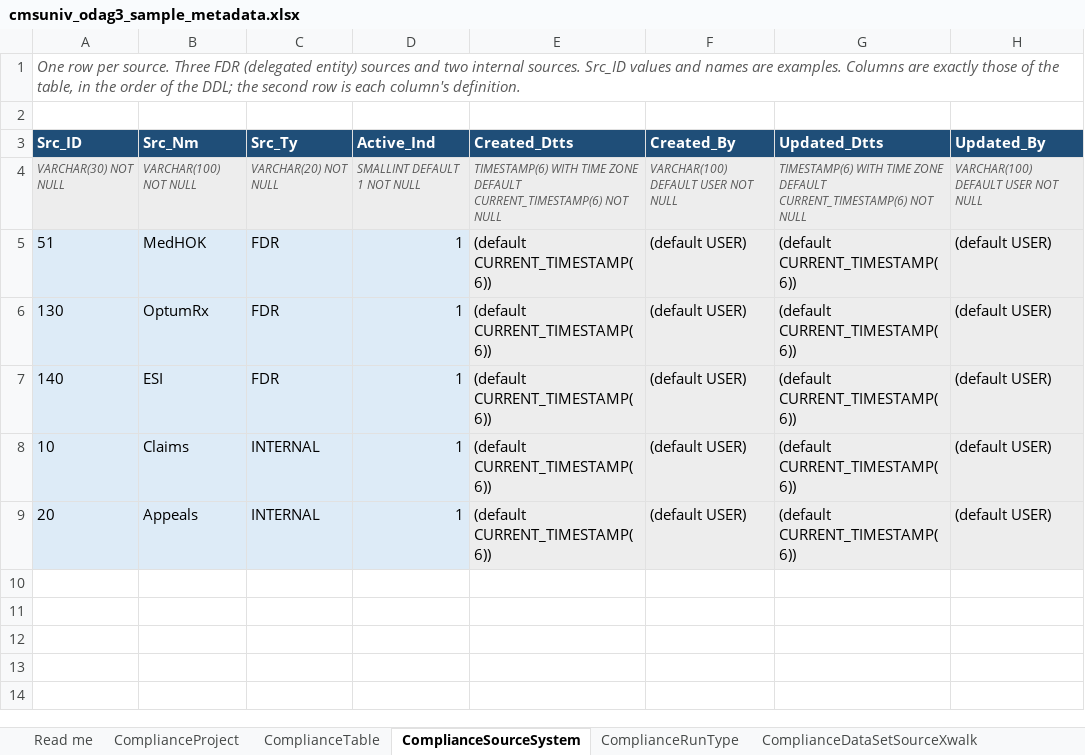
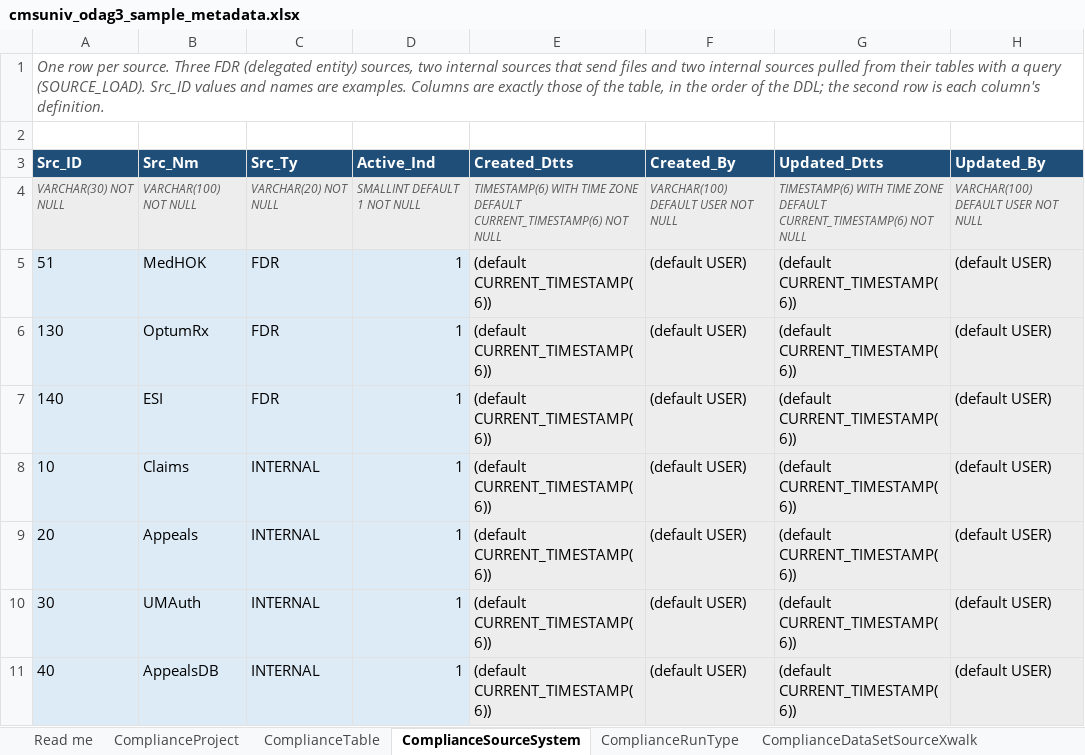
Before and after one commit to trinathgundavaram/framework, an Excel workbook: airflow/compliance_framework/examples/cmsuniv_odag3_sample_metadata.xlsx, sheet ComplianceSourceSystem, drawn as a sheet; values as stored, in another font and other column widths than the file's, no borders; the diff names each change by its address in the sheet, - before the commit and + after, or states it on an @@ line.

```diff
--- a/airflow/compliance_framework/examples/cmsuniv_odag3_sample_metadata.xlsx (sheet ComplianceSourceSystem)
+++ b/airflow/compliance_framework/examples/cmsuniv_odag3_sample_metadata.xlsx (sheet ComplianceSourceSystem)
-A1 (Src_ID): …(delegated entity) sources and two internal sources. Src_ID values…
+A1 (Src_ID): …(delegated entity) sources, two internal sources that send files and two internal sources pulled from their tables with a query (SOURCE_LOAD). Src_ID values…
+row 10: 30 | UMAuth | INTERNAL | 1 | (default CURRENT_TIMESTAMP(6)) | (default USER) | (default CURRENT_TIMESTAMP(6)) | (default USER)
+row 11: 40 | AppealsDB | INTERNAL | 1 | (default CURRENT_TIMESTAMP(6)) | (default USER) | (default CURRENT_TIMESTAMP(6)) | (default USER)
```
Also changed, not shown: sheet Expected batches, sheet ComplianceDataSetSourceXwalk, sheet ComplianceBatchOverride, other sheet tabs, 2 other files.
